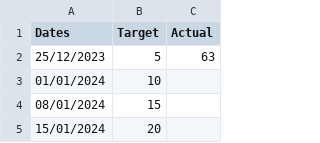
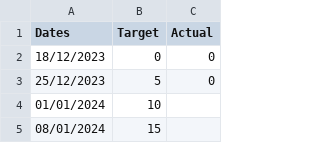
Before and after one commit to joeyclemens/cohbra-2, a CSV file: progress/cost_progress_total.csv, drawn as a sheet; only a part is shown; the shorter side is filled out with more unchanged rows.

```diff
--- a/progress/cost_progress_total.csv
+++ b/progress/cost_progress_total.csv
@@ -1,3 +1,4 @@
 Dates,Target,Actual
-25/12/2023,5,63
+18/12/2023,0,0
+25/12/2023,5,0
 01/01/2024,10,
```
Also changed, not shown: progress/activity_room_progress.csv, progress/dataentry_progress.csv, 8 other files.
